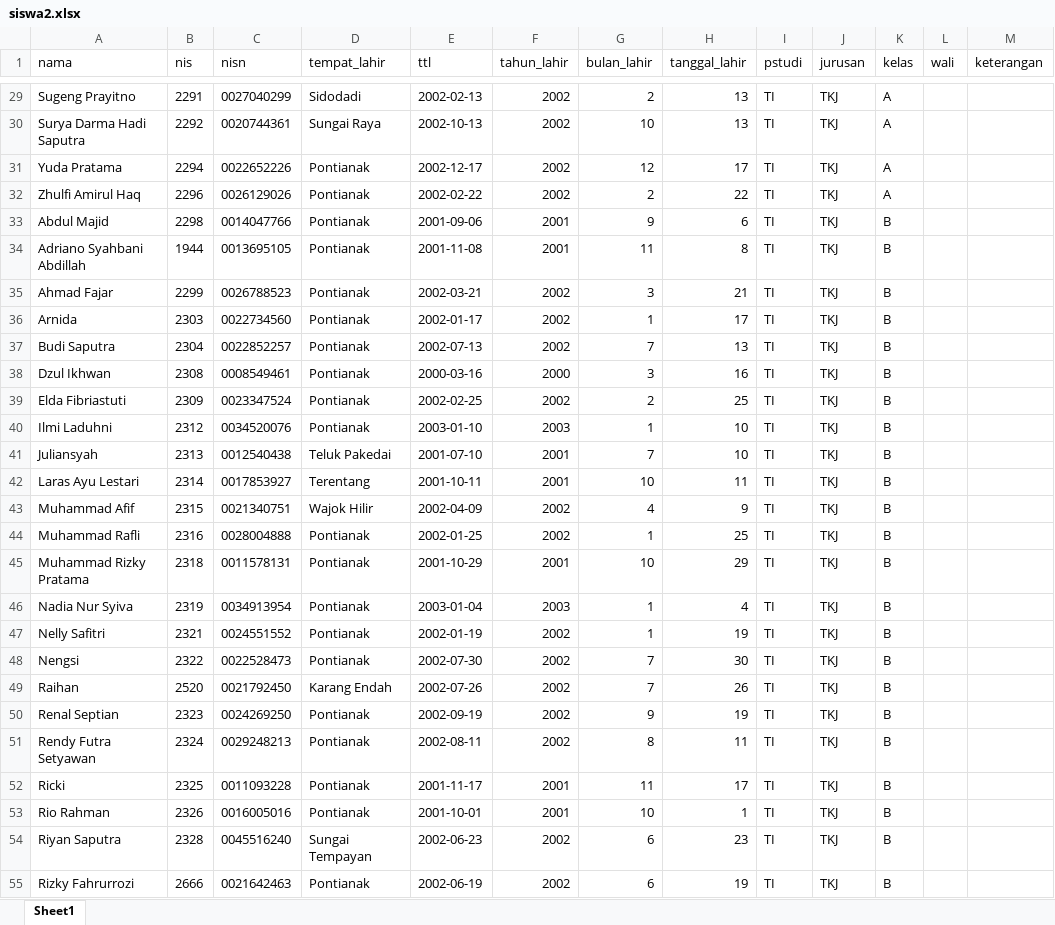
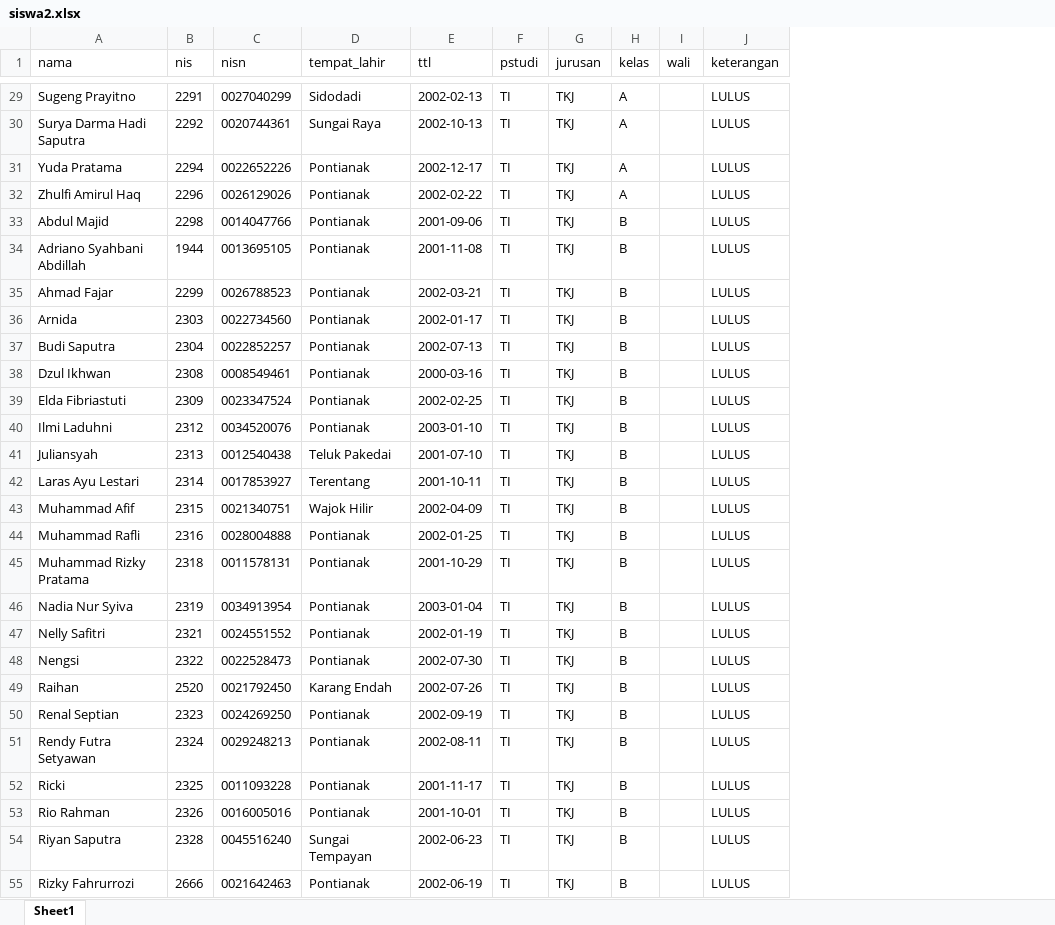
Before and after one commit to xeizer/kelulusan, an Excel workbook: public/dokumen/siswa2.xlsx, sheet Sheet1, drawn as a sheet; only a part is shown, gaps mark what is left out; values as stored, in another font and other column widths than the file's, no borders; removed rows and columns are numbered as before the commit, all else as after; the diff covers the shown part only; the diff names each change by its address in the sheet, - before the commit and + after, or states it on an @@ line.

```diff
--- a/public/dokumen/siswa2.xlsx (sheet Sheet1)
+++ b/public/dokumen/siswa2.xlsx (sheet Sheet1)
-column F (tahun_lahir), rows 29-55: 2002 | 2002 | 2002 | 2002 | 2001 | 2001 | 2002 | 2002 | 2002 | 2000 | 2002 | 2003 | 2001 | 2001 | 2002 | 2002 | 2001 | 2003 | 2002 | 2002 | 2002 | 2002 | 2002 | 2001 | 2001 | 2002 | 2002
-column G (bulan_lahir), rows 29-55: 2 | 10 | 12 | 2 | 9 | 11 | 3 | 1 | 7 | 3 | 2 | 1 | 7 | 10 | 4 | 1 | 10 | 1 | 1 | 7 | 7 | 9 | 8 | 11 | 10 | 6 | 6
-column H (tanggal_lahir), rows 29-55: 13 | 13 | 17 | 22 | 6 | 8 | 21 | 17 | 13 | 16 | 25 | 10 | 10 | 11 | 9 | 25 | 29 | 4 | 19 | 30 | 26 | 19 | 11 | 17 | 1 | 23 | 19
-J29:J55 (keterangan): (empty)
+J29:J55 (keterangan): LULUS
```
Also changed, not shown: 291 edited cells elsewhere in this sheet, 3 other files.
